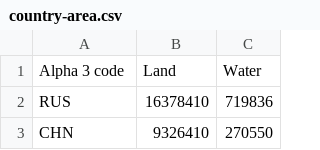
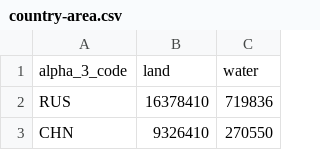
Before and after one commit to iliyaj/world-data, a CSV file: data/country-area.csv (was country-area.csv), drawn as a sheet; only a part is shown.

```diff
--- a/country-area.csv
+++ b/data/country-area.csv
@@ -1,2 +1,2 @@
-Alpha 3 code,Land,Water
+alpha_3_code,land,water
 RUS,16378410,719836
```
Also changed, not shown: data/iso-3166.csv, 5 other files.
